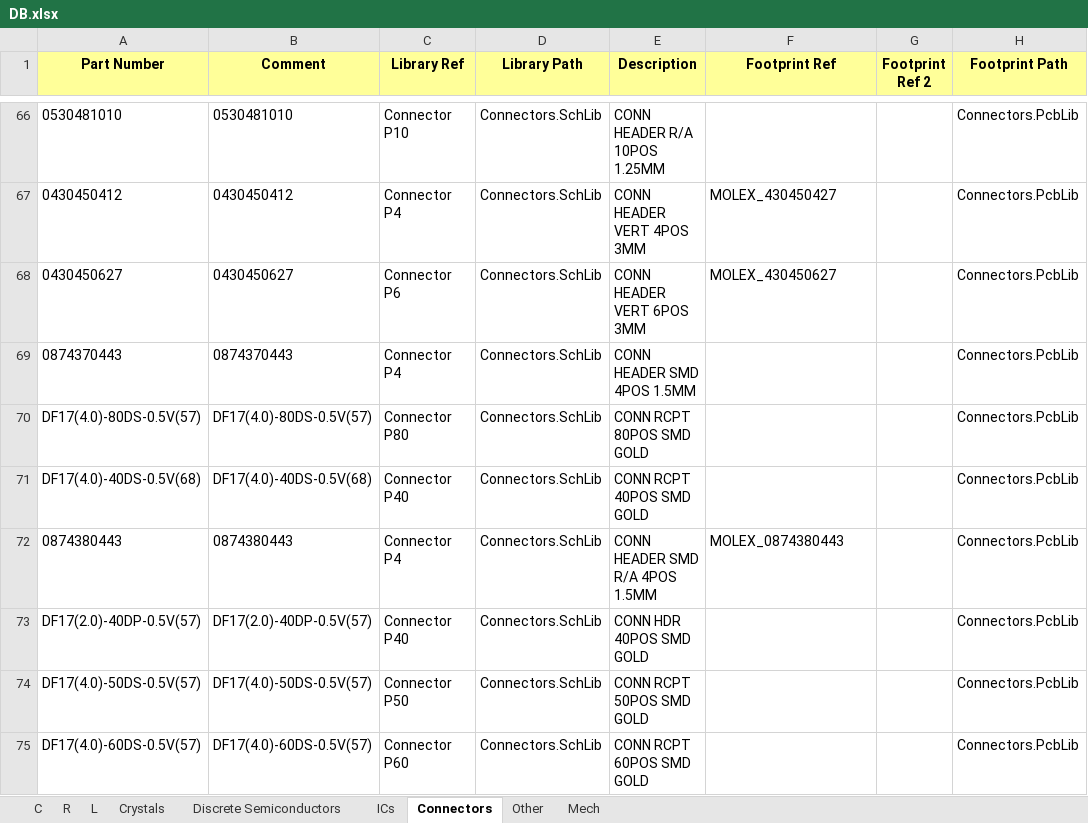
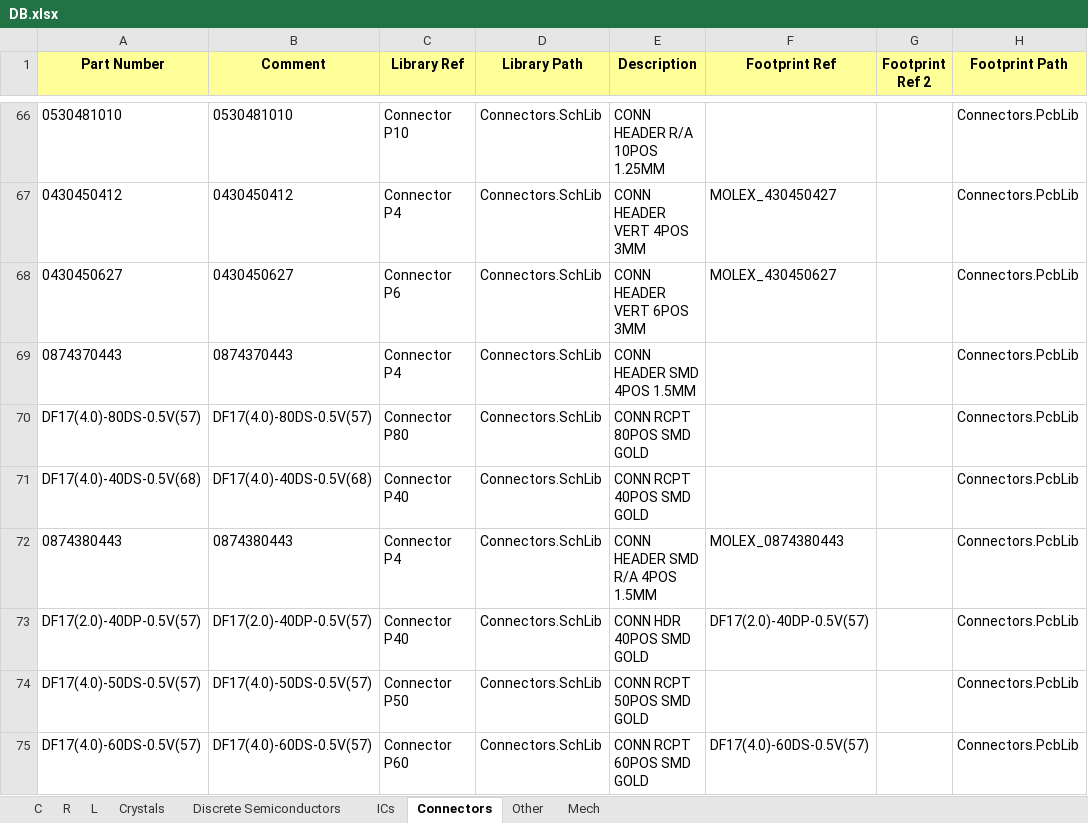
Before and after one commit to User330639/LIBS, an Excel workbook: Altium/DB.xlsx, sheet Connectors, drawn as a sheet; only a part is shown, gaps mark what is left out; values as stored, in another font and other column widths than the file's, no borders; charts and pictures and conditional formats not drawn; the diff names each change by its address in the sheet, - before the commit and + after, or states it on an @@ line.

```diff
--- a/Altium/DB.xlsx (sheet Connectors)
+++ b/Altium/DB.xlsx (sheet Connectors)
-F73 (Footprint Ref): (empty)
+F73 (Footprint Ref): DF17(2.0)-40DP-0.5V(57)
-F75 (Footprint Ref): (empty)
+F75 (Footprint Ref): DF17(4.0)-60DS-0.5V(57)
```
Also changed, not shown: sheet ICs, sheet L, sheet Crystals, 3 other files.
